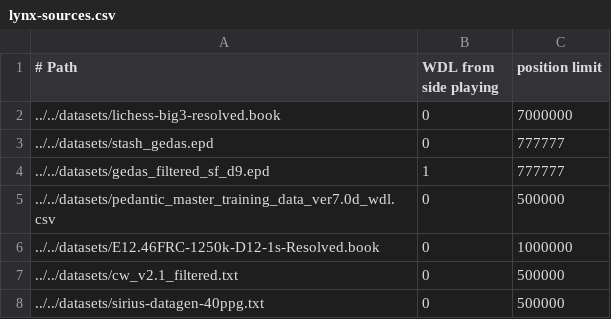
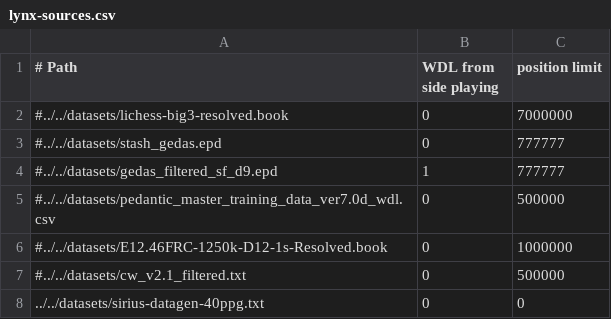
Before and after one commit to lynx-chess/texel-tuner, a CSV file: src/lynx-sources.csv, drawn as a sheet.

Commit message:
Use only Sirius 40ppg data (~9.7M)

```diff
--- a/src/lynx-sources.csv
+++ b/src/lynx-sources.csv
@@ -1,8 +1,8 @@
 # Path, WDL from side playing, position limit
-../../datasets/lichess-big3-resolved.book,0,7000000
-../../datasets/stash_gedas.epd,0,777777
-../../datasets/gedas_filtered_sf_d9.epd,1,777777
-../../datasets/pedantic_master_training_data_ver7.0d_wdl.csv,0,500000
-../../datasets/E12.46FRC-1250k-D12-1s-Resolved.book,0,1000000
-../../datasets/cw_v2.1_filtered.txt,0,500000
-../../datasets/sirius-datagen-40ppg.txt,0,500000
+#../../datasets/lichess-big3-resolved.book,0,7000000
+#../../datasets/stash_gedas.epd,0,777777
+#../../datasets/gedas_filtered_sf_d9.epd,1,777777
+#../../datasets/pedantic_master_training_data_ver7.0d_wdl.csv,0,500000
+#../../datasets/E12.46FRC-1250k-D12-1s-Resolved.book,0,1000000
+#../../datasets/cw_v2.1_filtered.txt,0,500000
+../../datasets/sirius-datagen-40ppg.txt,0,0
```
